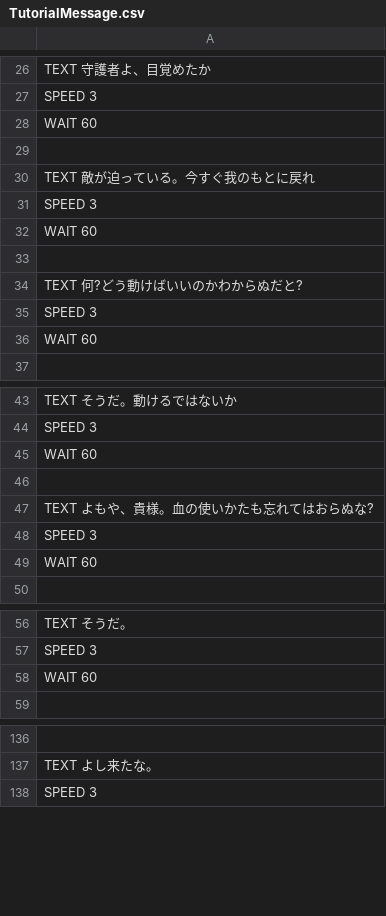
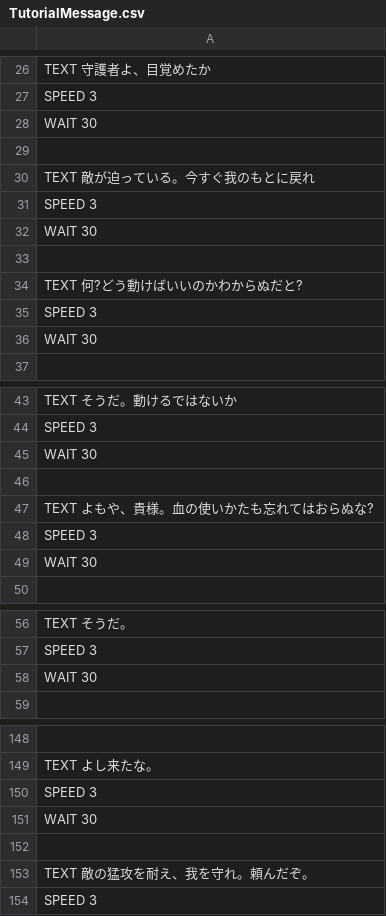
Before and after one commit to yokoyamamituharu/Curl, a CSV file: Engine/Resources/GameData/TutorialMessage.csv, drawn as a sheet; only a part is shown, gaps mark what is left out; the diff covers the shown part only; the diff names each change by its address in the sheet, - before the commit and + after, or states it on an @@ line.

```diff
--- a/Engine/Resources/GameData/TutorialMessage.csv
+++ b/Engine/Resources/GameData/TutorialMessage.csv
-A28: WAIT 60
+A28: WAIT 30
-A32: WAIT 60
+A32: WAIT 30
-A36: WAIT 60
+A36: WAIT 30
-A45: WAIT 60
+A45: WAIT 30
-A49: WAIT 60
+A49: WAIT 30
-A58: WAIT 60
+A58: WAIT 30
+row 150: SPEED 3
+row 151: WAIT 30
+row 152: (empty)
+row 153: TEXT 敵の猛攻を耐え、我を守れ。頼んだぞ。
```
Also changed, not shown: 12 added rows and 9 edited cells elsewhere in this file, 1 other file.
